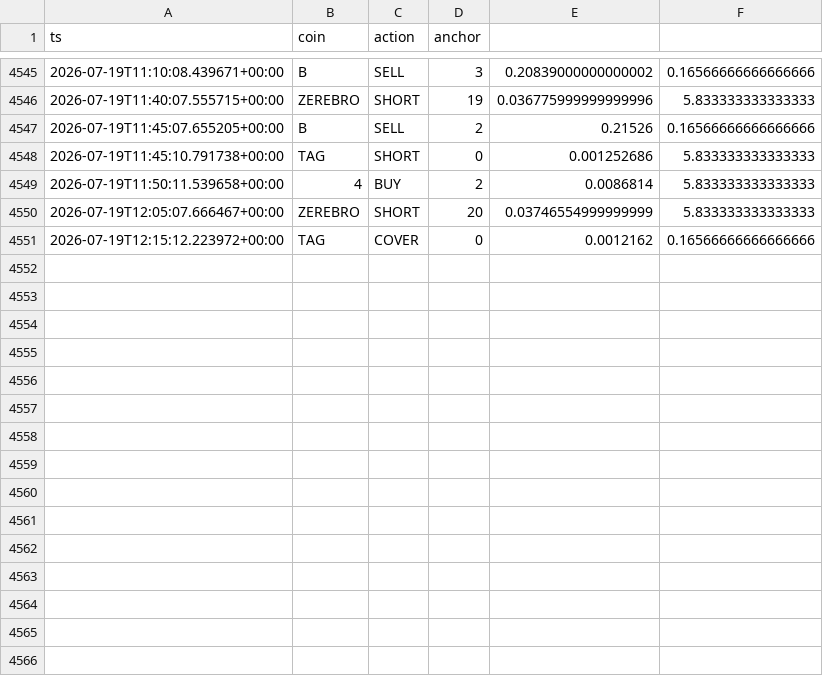
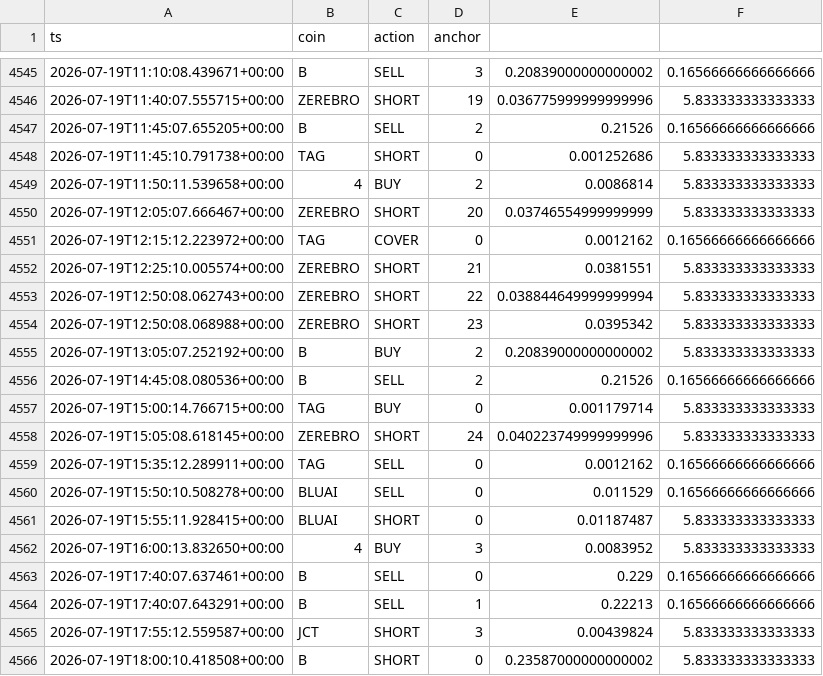
Before and after one commit to AlexeyKharin06/bots-cluster-, a CSV file: memory/trade/paper_v1/paper_trades_grid.csv, drawn as a sheet; only a part is shown, gaps mark what is left out.

Commit message:
trade paper_v1 auto 2026-07-19_18:17

```diff
--- a/memory/trade/paper_v1/paper_trades_grid.csv
+++ b/memory/trade/paper_v1/paper_trades_grid.csv
@@ -4551 +4551,16 @@ ts,coin,action,anchor
 2026-07-19T12:15:12.223972+00:00,TAG,COVER,0,0.0012162,0.16566666666666666
+2026-07-19T12:25:10.005574+00:00,ZEREBRO,SHORT,21,0.0381551,5.833333333333333
+2026-07-19T12:50:08.062743+00:00,ZEREBRO,SHORT,22,0.038844649999999994,5.833333333333333
+2026-07-19T12:50:08.068988+00:00,ZEREBRO,SHORT,23,0.0395342,5.833333333333333
+2026-07-19T13:05:07.252192+00:00,B,BUY,2,0.20839000000000002,5.833333333333333
+2026-07-19T14:45:08.080536+00:00,B,SELL,2,0.21526,0.16566666666666666
+2026-07-19T15:00:14.766715+00:00,TAG,BUY,0,0.001179714,5.833333333333333
+2026-07-19T15:05:08.618145+00:00,ZEREBRO,SHORT,24,0.040223749999999996,5.833333333333333
+2026-07-19T15:35:12.289911+00:00,TAG,SELL,0,0.0012162,0.16566666666666666
+2026-07-19T15:50:10.508278+00:00,BLUAI,SELL,0,0.011529,0.16566666666666666
+2026-07-19T15:55:11.928415+00:00,BLUAI,SHORT,0,0.01187487,5.833333333333333
+2026-07-19T16:00:13.832650+00:00,4,BUY,3,0.0083952,5.833333333333333
+2026-07-19T17:40:07.637461+00:00,B,SELL,0,0.229,0.16566666666666666
+2026-07-19T17:40:07.643291+00:00,B,SELL,1,0.22213,0.16566666666666666
+2026-07-19T17:55:12.559587+00:00,JCT,SHORT,3,0.00439824,5.833333333333333
+2026-07-19T18:00:10.418508+00:00,B,SHORT,0,0.23587000000000002,5.833333333333333
```
Also changed, not shown: memory/trade/paper_v1/paper_trades_P.csv, 14 other files.
